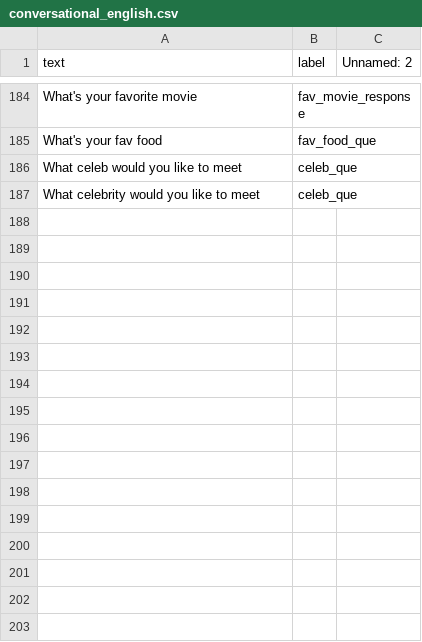
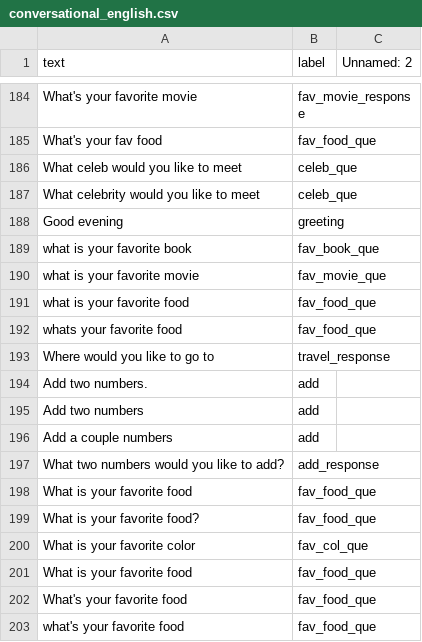
Before and after one commit to Kyn5600/Mimir, a CSV file: conversational_english.csv, drawn as a sheet; only a part is shown, gaps mark what is left out.

```diff
--- a/conversational_english.csv
+++ b/conversational_english.csv
@@ -187 +187,17 @@ What celeb would you like to meet,celeb_que,
 What celebrity would you like to meet,celeb_que,
+Good evening,greeting,
+what is your favorite book,fav_book_que,
+what is your favorite movie,fav_movie_que,
+what is your favorite food,fav_food_que,
+whats your favorite food,fav_food_que,
+Where would you like to go to,travel_response,
+Add two numbers.,add,
+Add two numbers,add,
+Add a couple numbers,add,
+What two numbers would you like to add?,add_response,
+What is your favorite food,fav_food_que,
+What is your favorite food?,fav_food_que,
+What is your favorite color,fav_col_que,
+What is your favorite food,fav_food_que,
+What's your favorite food,fav_food_que,
+what's your favorite food,fav_food_que,
```
Also changed, not shown: 2 other files.
